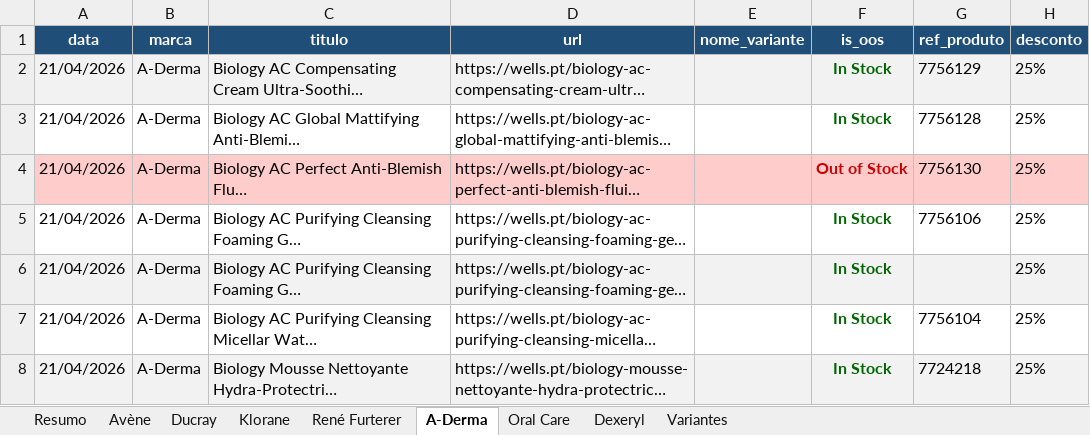
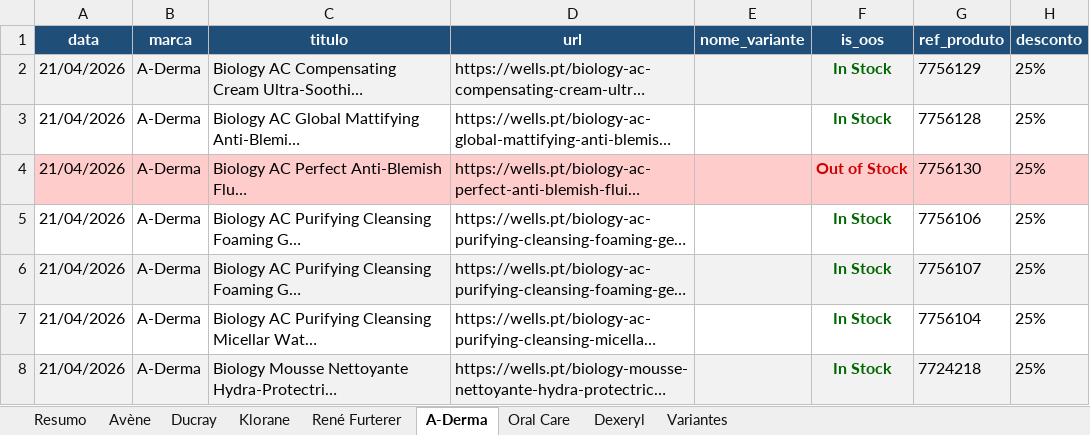
Before and after one commit to SofiaSilva1995/wells-online-monitor, an Excel workbook: logs/Consolidado_21_04_2026.xlsx, sheet A-Derma, drawn as a sheet; only a part is shown; long unchanged cells end in …; values as stored, in another font and other column widths than the file's, no borders; table styles not drawn; the diff names each change by its address in the sheet, - before the commit and + after, or states it on an @@ line.

```diff
--- a/logs/Consolidado_21_04_2026.xlsx (sheet A-Derma)
+++ b/logs/Consolidado_21_04_2026.xlsx (sheet A-Derma)
-G6 (ref_produto): (empty)
+G6 (ref_produto): 7756107
```
Also changed, not shown: sheet Klorane, sheet Variantes, sheet Resumo, 3 other files.
